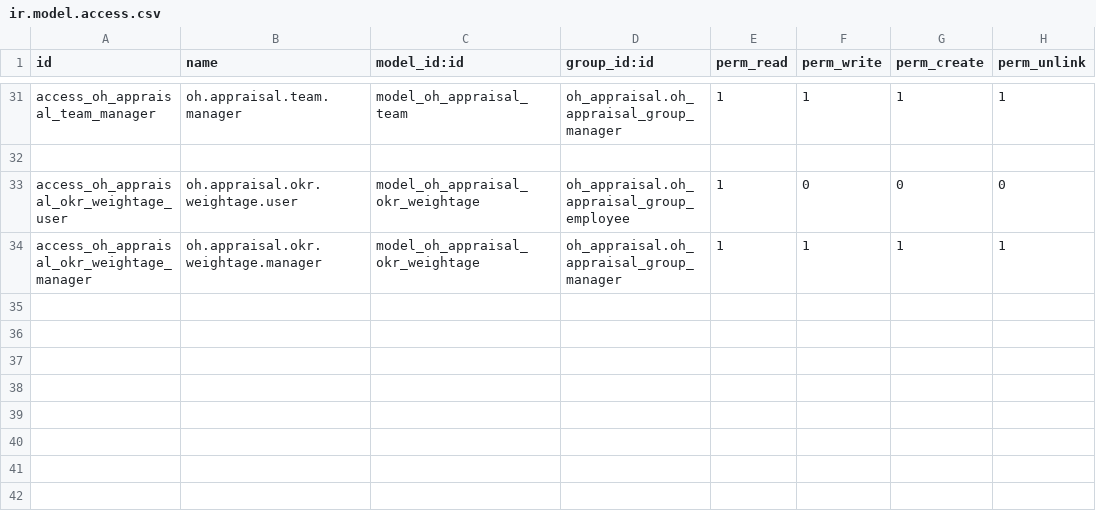
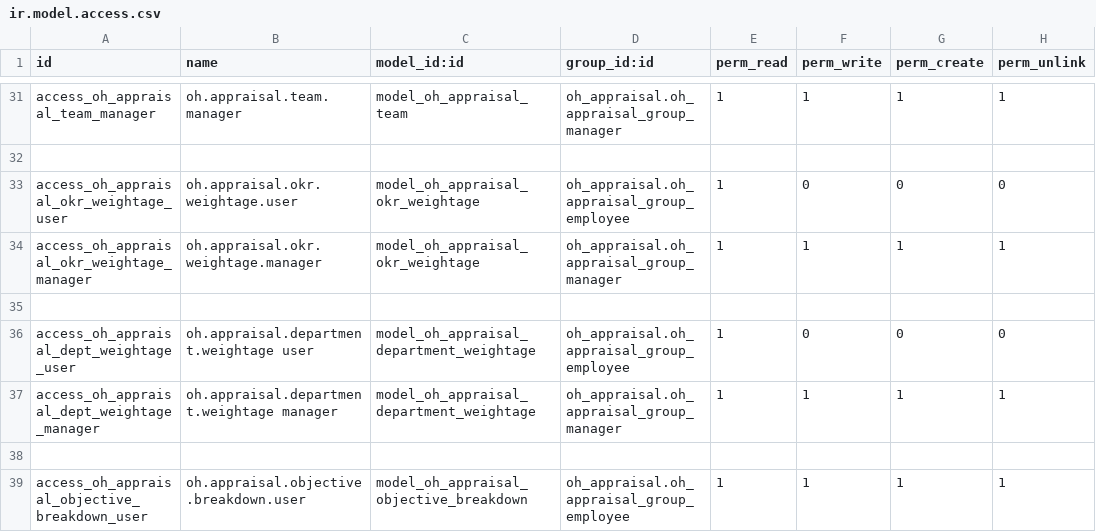
Before and after one commit to Krishanu-Kabir-Sparsha/oh_appraisal_ext_working, a CSV file: security/ir.model.access.csv, drawn as a sheet; only a part is shown, gaps mark what is left out; the diff names each change by its address in the sheet, - before the commit and + after, or states it on an @@ line.

```diff
--- a/security/ir.model.access.csv
+++ b/security/ir.model.access.csv
+row 35: (empty)
+row 36: access_oh_appraisal_dept_weightage_user | oh.appraisal.department.weightage user | model_oh_appraisal_department_weightage | oh_appraisal.oh_appraisal_group_employee | 1 | 0 | 0 | 0
+row 37: access_oh_appraisal_dept_weightage_manager | oh.appraisal.department.weightage manager | model_oh_appraisal_department_weightage | oh_appraisal.oh_appraisal_group_manager | 1 | 1 | 1 | 1
+row 38: (empty)
+row 39: access_oh_appraisal_objective_breakdown_user | oh.appraisal.objective.breakdown.user | model_oh_appraisal_objective_breakdown | oh_appraisal.oh_appraisal_group_employee | 1 | 1 | 1 | 1
```
Also changed, not shown: 10 other files.
